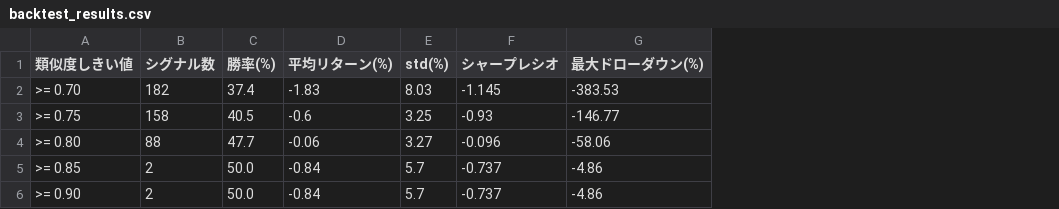
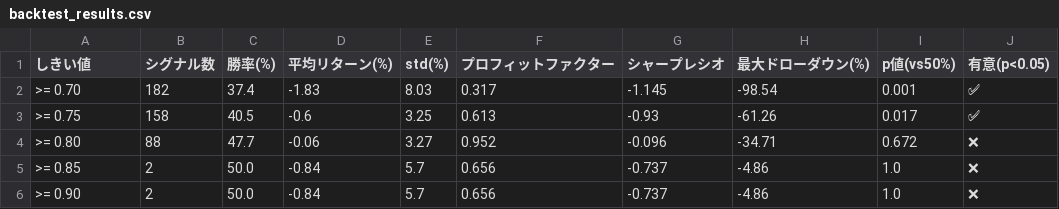
Before and after one commit to kabuist001/stock-pattern-matcher, a CSV file: reports/backtest_results.csv, drawn as a sheet; addresses are those after the commit; the diff names each change by its address in the sheet, - before the commit and + after, or states it on an @@ line.

Commit message:
update: backtest_results.csv

```diff
--- a/reports/backtest_results.csv
+++ b/reports/backtest_results.csv
+column F (プロフィットファクター), rows 2-6: 0.317 | 0.613 | 0.952 | 0.656 | 0.656
+column I (p値(vs50%)), rows 2-6: 0.001 | 0.017 | 0.672 | 1.0 | 1.0
+column J (有意(p<0.05)), rows 2-6: ✅ | ✅ | ❌ | ❌ | ❌
-A1: 類似度しきい値
+A1: しきい値
-H2 (最大ドローダウン(%)): -383.53
+H2 (最大ドローダウン(%)): -98.54
-H3 (最大ドローダウン(%)): -146.77
+H3 (最大ドローダウン(%)): -61.26
-H4 (最大ドローダウン(%)): -58.06
+H4 (最大ドローダウン(%)): -34.71
```
